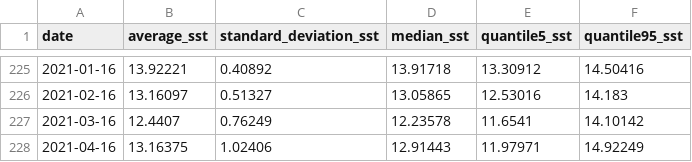
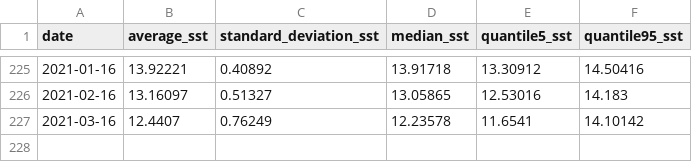
Before and after one commit to noaa-onms/cinms, a CSV file: data/oceano/statistics_sst_cinms.csv, drawn as a sheet; only a part is shown, gaps mark what is left out; the diff names each change by its address in the sheet, - before the commit and + after, or states it on an @@ line.

```diff
--- a/data/oceano/statistics_sst_cinms.csv
+++ b/data/oceano/statistics_sst_cinms.csv
-row 228: 2021-04-16 | 13.16375 | 1.02406 | 12.91443 | 11.97971 | 14.92249
```
Also changed, not shown: data/oceano/sst_anomaly_cinms.csv, 13 other files.
